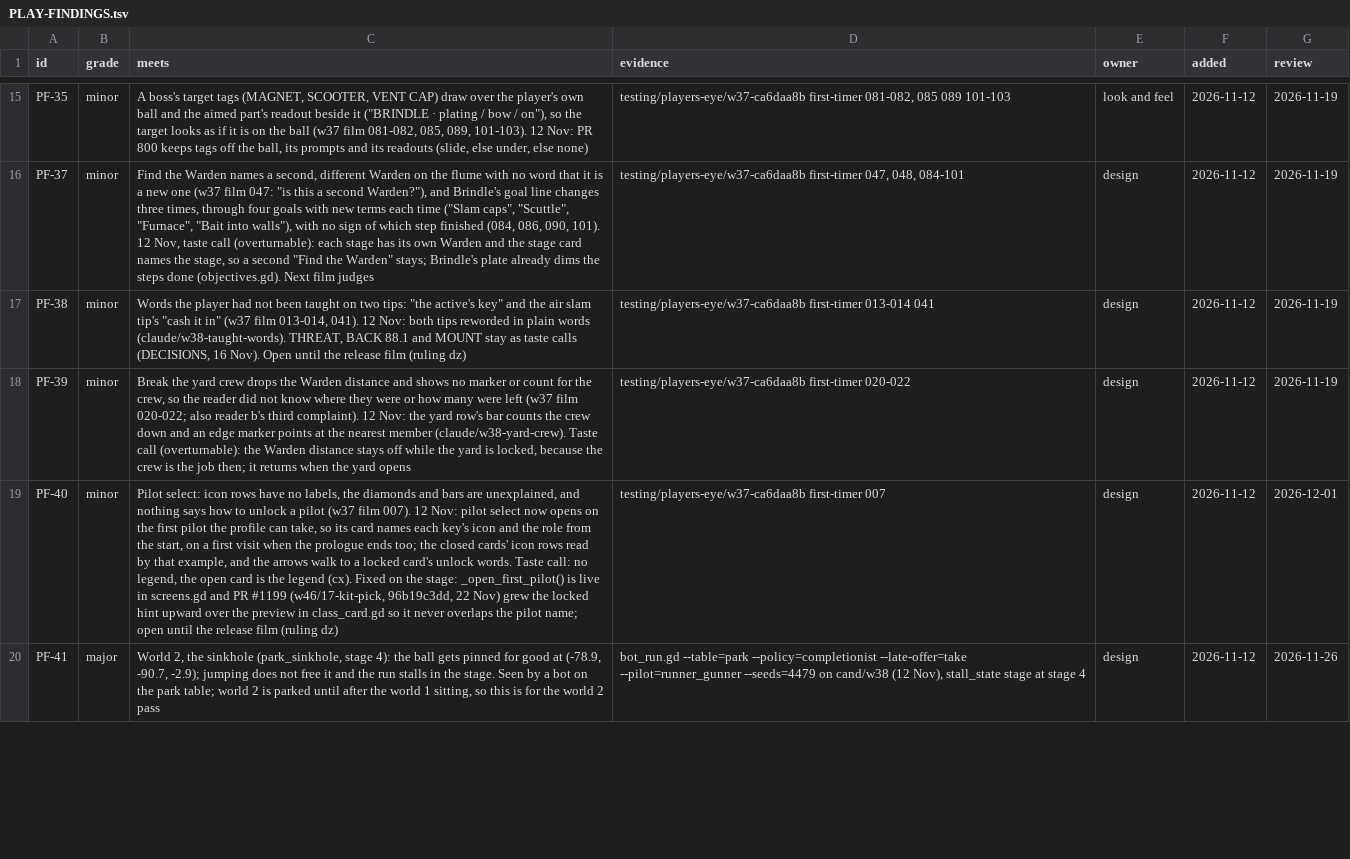
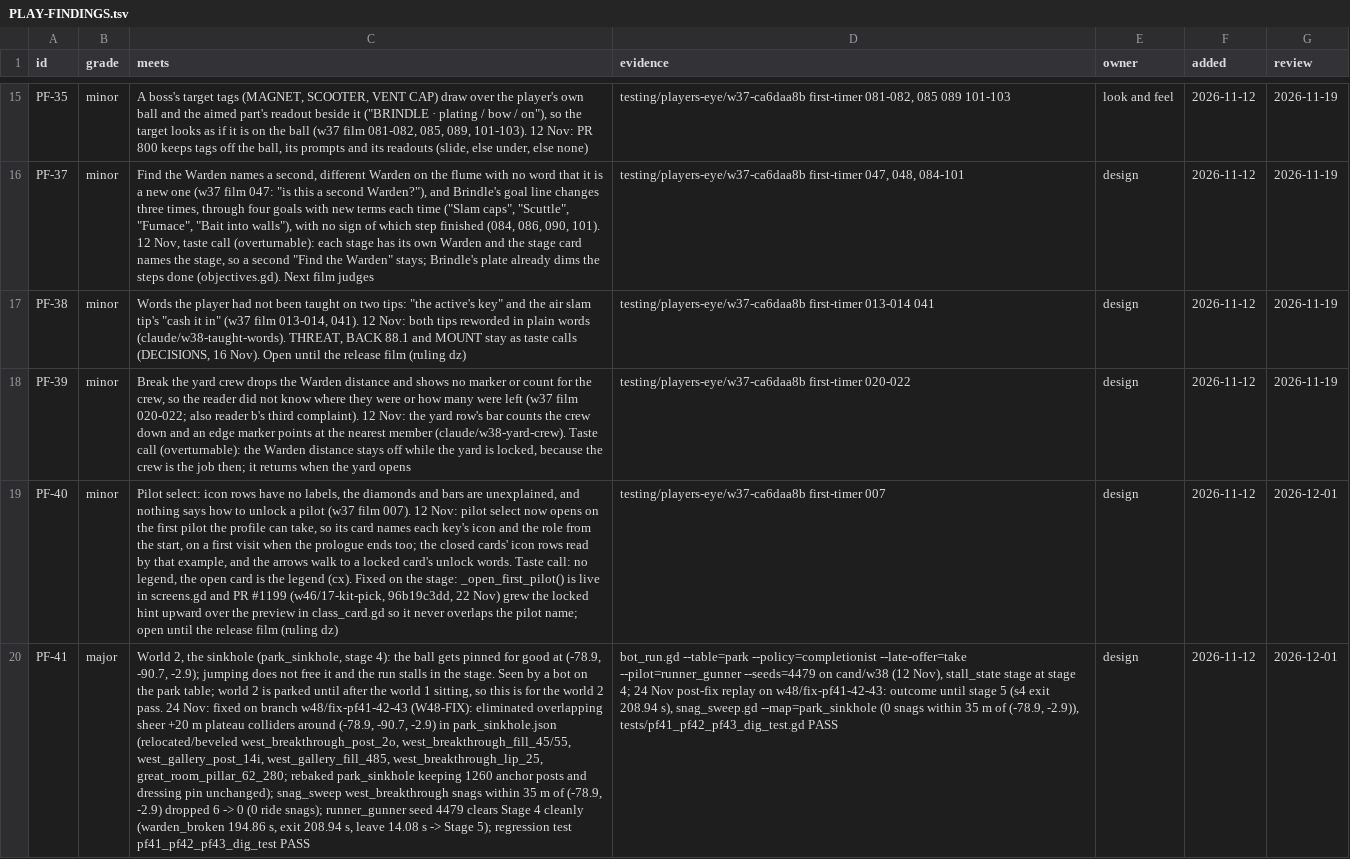
Before and after one commit to bananahana720/scrapkeep, a TSV file: project-guide/handoff/PLAY-FINDINGS.tsv, drawn as a sheet; only a part is shown, gaps mark what is left out; the diff covers the shown part only; the diff names each change by its address in the sheet, - before the commit and + after, or states it on an @@ line.

Commit message:
fix(world2): close parked World 2 blockers PF-41, PF-42, PF-43 (W48-FIX)

```diff
--- a/project-guide/handoff/PLAY-FINDINGS.tsv
+++ b/project-guide/handoff/PLAY-FINDINGS.tsv
-C20 (meets): …world 2 pass
+C20 (meets): …world 2 pass. 24 Nov: fixed on branch w48/fix-pf41-42-43 (W48-FIX): eliminated overlapping sheer +20 m plateau colliders around (-78.9, -90.7, -2.9) in park_sinkhole.json (relocated/beveled west_breakthrough_post_2o, west_breakthrough_fill_45/55, west_gallery_post_14i, west_gallery_fill_485, west_breakthrough_lip_25, great_room_pillar_62_280; rebaked park_sinkhole keeping 1260 anchor posts and dressing pin unchanged); snag_sweep west_breakthrough snags within 35 m of (-78.9, -2.9) dropped 6 -> 0 (0 ride snags); runner_gunner seed 4479 clears Stage 4 cleanly (warden_broken 194.86 s, exit 208.94 s, leave 14.08 s -> Stage 5); regression test pf41_pf42_pf43_dig_test PASS
-D20 (evidence): …at stage 4
+D20 (evidence): …at stage 4; 24 Nov post-fix replay on w48/fix-pf41-42-43: outcome until stage 5 (s4 exit 208.94 s), snag_sweep.gd --map=park_sinkhole (0 snags within 35 m of (-78.9, -2.9)), tests/pf41_pf42_pf43_dig_test.gd PASS
-G20 (review): 2026-11-26
+G20 (review): 2026-12-01
```
Also changed, not shown: 6 edited cells elsewhere in this file, 19 other files.
